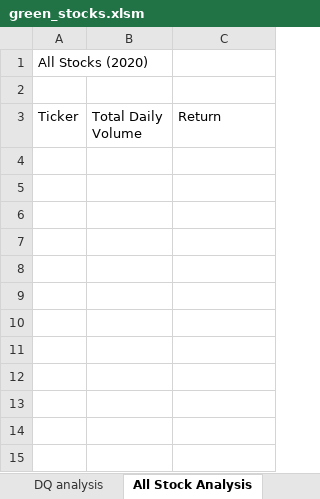
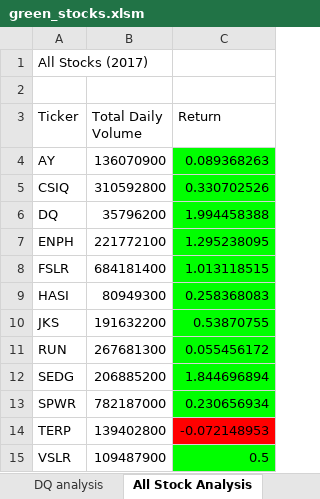
Before and after one commit to Melberoni/stock-analysis, an Excel workbook: green_stocks.xlsm, sheet All Stock Analysis, drawn as a sheet; values as stored, in another font and other column widths than the file's, no borders; charts and pictures not drawn; the diff names each change by its address in the sheet, - before the commit and + after, or states it on an @@ line.

Commit message:
timer

```diff
--- a/green_stocks.xlsm (sheet All Stock Analysis)
+++ b/green_stocks.xlsm (sheet All Stock Analysis)
-A1 (Ticker): All Stocks (2020)
+A1 (Ticker): All Stocks (2017)
+row 4: AY | 136070900 | 0.089368263
+row 5: CSIQ | 310592800 | 0.330702526
+row 6: DQ | 35796200 | 1.994458388
+row 7: ENPH | 221772100 | 1.295238095
+row 8: FSLR | 684181400 | 1.013118515
+row 9: HASI | 80949300 | 0.258368083
+row 10: JKS | 191632200 | 0.53870755
+row 11: RUN | 267681300 | 0.055456172
+row 12: SEDG | 206885200 | 1.844696894
+row 13: SPWR | 782187000 | 0.230656934
+row 14: TERP | 139402800 | -0.072148953
+row 15: VSLR | 109487900 | 0.5
```
Also changed, not shown: charts or pictures.
